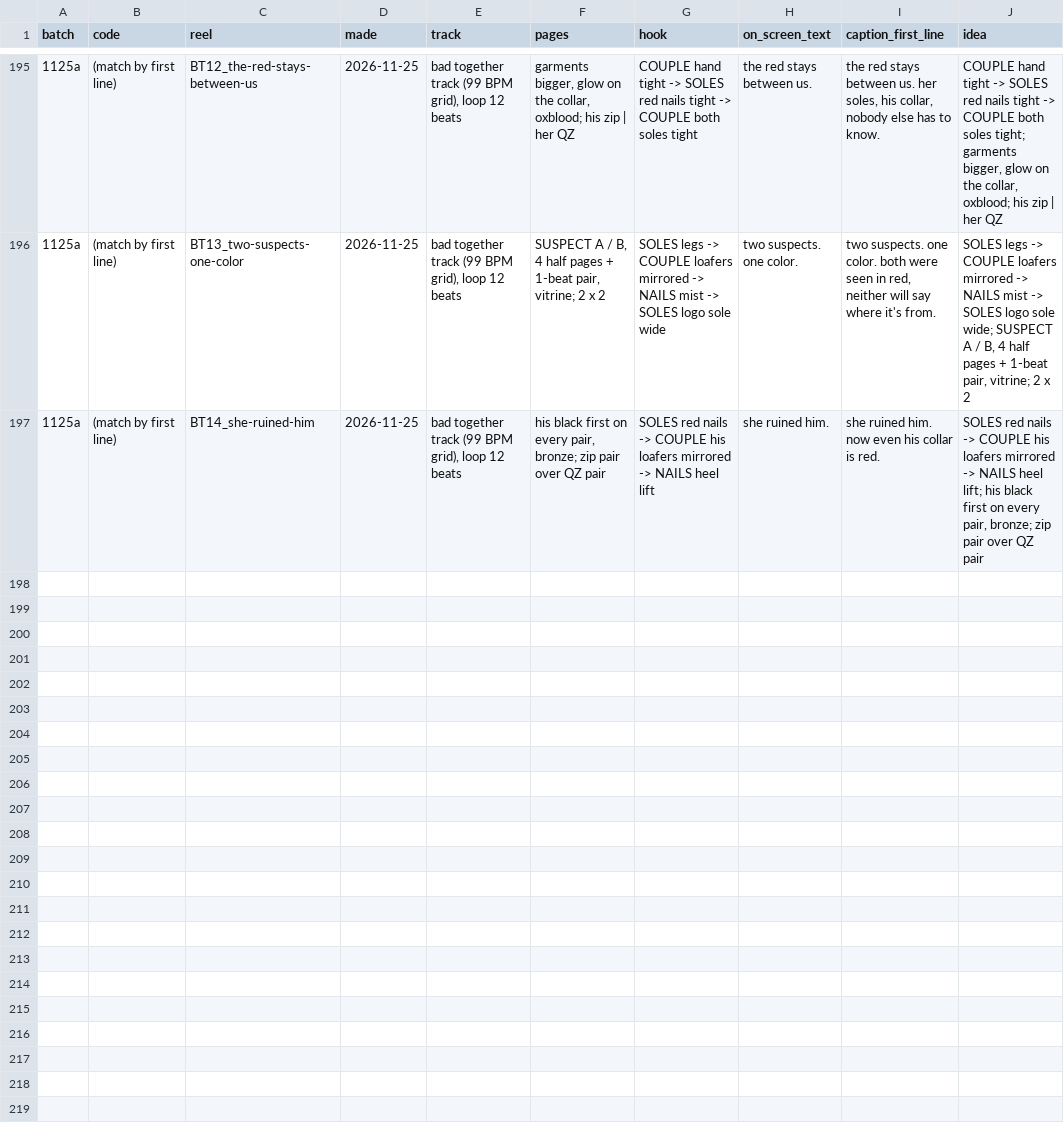
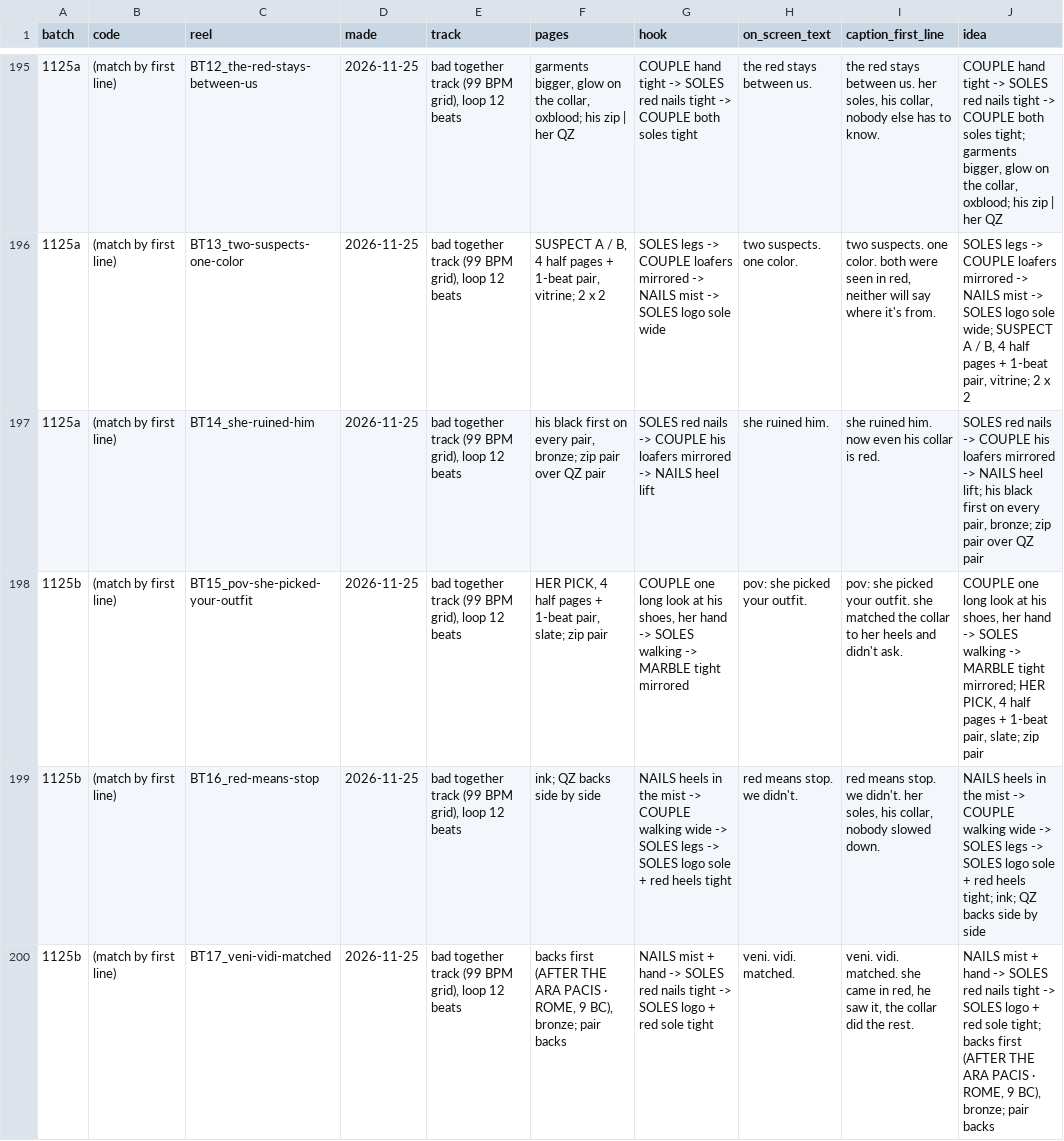
Before and after one commit to skiiskiiskiiskii/9sky-reels, a CSV file: reels_ledger.csv, drawn as a sheet; only a part is shown, gaps mark what is left out; the diff names each change by its address in the sheet, - before the commit and + after, or states it on an @@ line.

```diff
--- a/reels_ledger.csv
+++ b/reels_ledger.csv
+row 198: 1125b | (match by first line) | BT15_pov-she-picked-your-outfit | 2026-11-25 | bad together track (99 BPM grid), loop 12 beats | HER PICK, 4 half pages + 1-beat pair, slate; zip pair | COUPLE one long look at his shoes, her hand -> SOLES walking -> MARBLE tight mirrored | pov: she picked your outfit. | pov: she picked your outfit. she matched the collar to her heels and didn't ask. | COUPLE one long look at his shoes, her hand -> SOLES walking -> MARBLE tight mirrored; HER PICK, 4 half pages + 1-beat pair, slate; zip pair
+row 199: 1125b | (match by first line) | BT16_red-means-stop | 2026-11-25 | bad together track (99 BPM grid), loop 12 beats | ink; QZ backs side by side | NAILS heels in the mist -> COUPLE walking wide -> SOLES legs -> SOLES logo sole + red heels tight | red means stop. we didn't. | red means stop. we didn't. her soles, his collar, nobody slowed down. | NAILS heels in the mist -> COUPLE walking wide -> SOLES legs -> SOLES logo sole + red heels tight; ink; QZ backs side by side
+row 200: 1125b | (match by first line) | BT17_veni-vidi-matched | 2026-11-25 | bad together track (99 BPM grid), loop 12 beats | backs first (AFTER THE ARA PACIS · ROME, 9 BC), bronze; pair backs | NAILS mist + hand -> SOLES red nails tight -> SOLES logo + red sole tight | veni. vidi. matched. | veni. vidi. matched. she came in red, he saw it, the collar did the rest. | NAILS mist + hand -> SOLES red nails tight -> SOLES logo + red sole tight; backs first (AFTER THE ARA PACIS · ROME, 9 BC), bronze; pair backs
```
Also changed, not shown: 6 other files.
